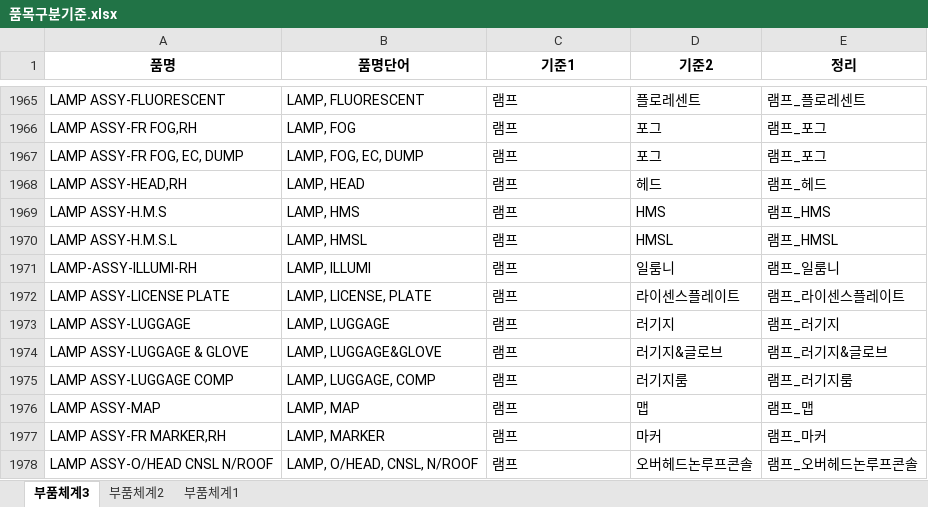
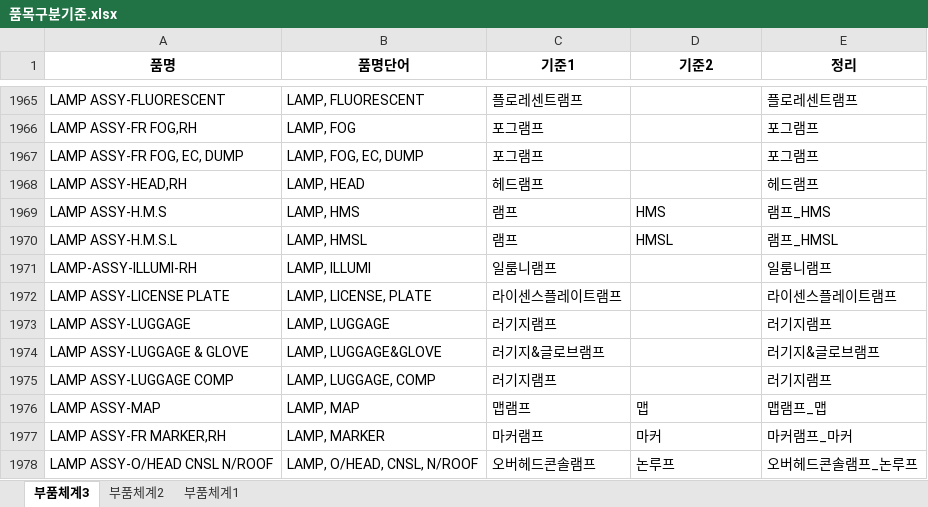
Before and after one commit to asahi8769/partmaster, an Excel workbook: files/품목구분기준.xlsx, sheet 부품체계3, drawn as a sheet; only a part is shown, gaps mark what is left out; values as stored, in another font and other column widths than the file's, no borders; conditional formats not drawn; the diff covers the shown part only; the diff names each change by its address in the sheet, - before the commit and + after, or states it on an @@ line.

```diff
--- a/files/품목구분기준.xlsx (sheet 부품체계3)
+++ b/files/품목구분기준.xlsx (sheet 부품체계3)
-C1965 (기준1): 램프
+C1965 (기준1): 플로레센트램프
-D1965 (기준2): 플로레센트
+D1965 (기준2): (empty)
-E1965 (정리): 램프_플로레센트
+E1965 (정리): 플로레센트램프
-C1966:C1967 (기준1): 램프
+C1966:C1967 (기준1): 포그램프
-D1966:D1967 (기준2): 포그
+D1966:D1967 (기준2): (empty)
-E1966:E1967 (정리): 램프_포그
+E1966:E1967 (정리): 포그램프
-C1968 (기준1): 램프
+C1968 (기준1): 헤드램프
-D1968 (기준2): 헤드
+D1968 (기준2): (empty)
-E1968 (정리): 램프_헤드
+E1968 (정리): 헤드램프
-C1971 (기준1): 램프
+C1971 (기준1): 일룸니램프
-D1971 (기준2): 일룸니
+D1971 (기준2): (empty)
-E1971 (정리): 램프_일룸니
+E1971 (정리): 일룸니램프
-C1972 (기준1): 램프
+C1972 (기준1): 라이센스플레이트램프
-D1972 (기준2): 라이센스플레이트
+D1972 (기준2): (empty)
-E1972 (정리): 램프_라이센스플레이트
+E1972 (정리): 라이센스플레이트램프
-C1973 (기준1): 램프
+C1973 (기준1): 러기지램프
-D1973 (기준2): 러기지
+D1973 (기준2): (empty)
-E1973 (정리): 램프_러기지
+E1973 (정리): 러기지램프
-C1974 (기준1): 램프
+C1974 (기준1): 러기지&글로브램프
-D1974 (기준2): 러기지&글로브
+D1974 (기준2): (empty)
-E1974 (정리): 램프_러기지&글로브
+E1974 (정리): 러기지&글로브램프
-C1975 (기준1): 램프
+C1975 (기준1): 러기지램프
-D1975 (기준2): 러기지룸
+D1975 (기준2): (empty)
-E1975 (정리): 램프_러기지룸
+E1975 (정리): 러기지램프
-C1976 (기준1): 램프
+C1976 (기준1): 맵램프
-E1976 (정리): 램프_맵
+E1976 (정리): 맵램프_맵
-C1977 (기준1): 램프
+C1977 (기준1): 마커램프
-E1977 (정리): 램프_마커
+E1977 (정리): 마커램프_마커
-C1978 (기준1): 램프
+C1978 (기준1): 오버헤드콘솔램프
-D1978 (기준2): 오버헤드논루프콘솔
+D1978 (기준2): 논루프
-E1978 (정리): 램프_오버헤드논루프콘솔
+E1978 (정리): 오버헤드콘솔램프_논루프
```
Also changed, not shown: 64 added rows and 158 edited cells elsewhere in this sheet, files/spawn/품목구분결과_test.xlsx, 1 other file.
